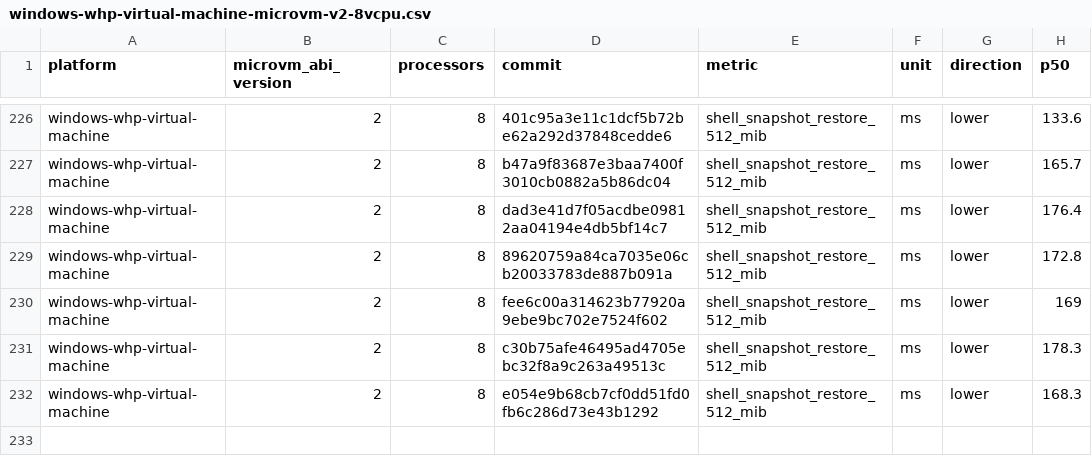
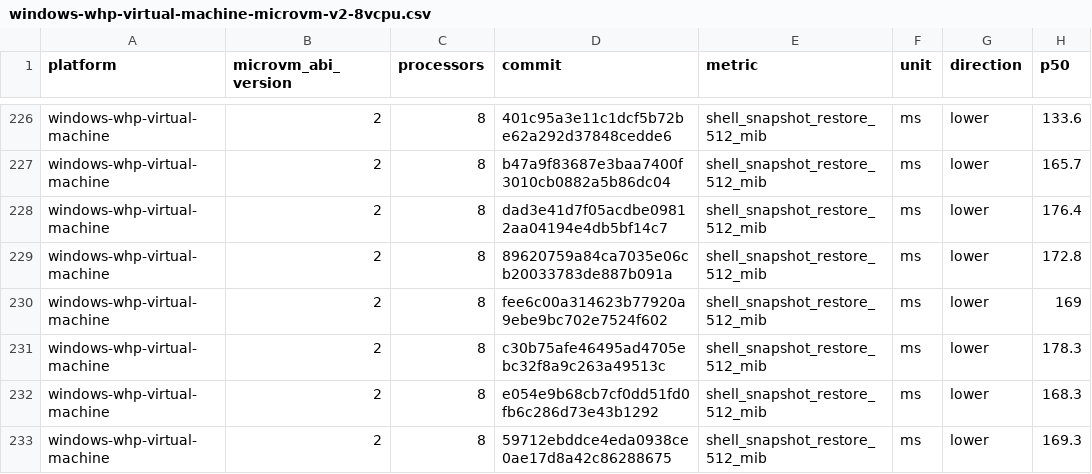
Before and after one commit to 56steve/nvx, a CSV file: data/windows-whp-virtual-machine-microvm-v2-8vcpu.csv, drawn as a sheet; only a part is shown, gaps mark what is left out.

```diff
--- a/data/windows-whp-virtual-machine-microvm-v2-8vcpu.csv
+++ b/data/windows-whp-virtual-machine-microvm-v2-8vcpu.csv
@@ -232 +232,2 @@ windows-whp-virtual-machine,2,8,c30b75afe46495ad4705ebc32f8a9c263a49513c,shell_s
 windows-whp-virtual-machine,2,8,e054e9b68cb7cf0dd51fd0fb6c286d73e43b1292,shell_snapshot_restore_512_mib,ms,lower,168.3
+windows-whp-virtual-machine,2,8,59712ebddce4eda0938ce0ae17d8a42c86288675,shell_snapshot_restore_512_mib,ms,lower,169.3
```
Also changed, not shown: data/linux-kvm-virtual-machine-microvm-v2-1vcpu.csv, data/linux-mshv-virtual-machine-microvm-v2-1vcpu.csv, 9 other files.
